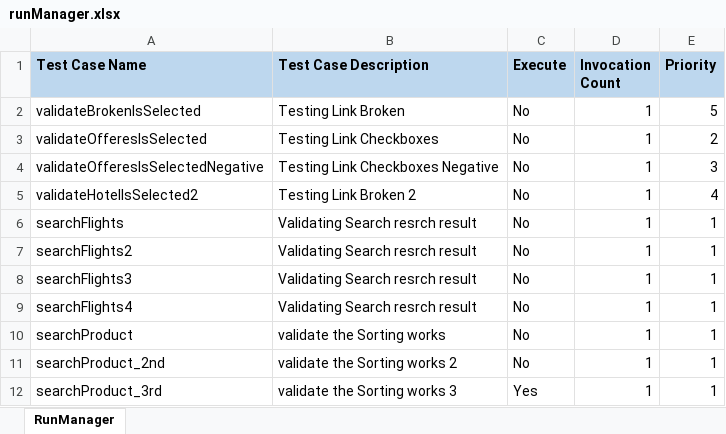
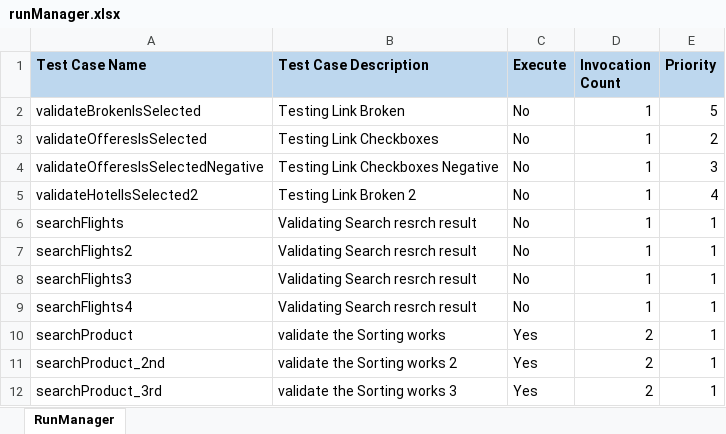
Before and after one commit to flux-mitter/testNgWithDocker, an Excel workbook: runManager.xlsx, sheet RunManager, drawn as a sheet; values as stored, in another font and other column widths than the file's, no borders; the diff names each change by its address in the sheet, - before the commit and + after, or states it on an @@ line.

```diff
--- a/runManager.xlsx (sheet RunManager)
+++ b/runManager.xlsx (sheet RunManager)
-C10:C11 (Execute): No
+C10:C11 (Execute): Yes
-D10:D12 (Invocation Count): 1
+D10:D12 (Invocation Count): 2
```
Also changed, not shown: 2 other files.
